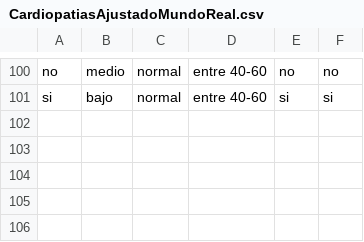
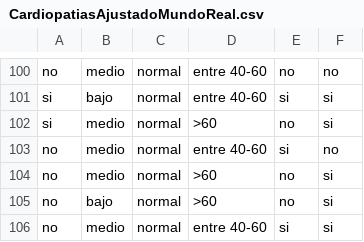
Before and after one commit to salva12/IA-ArbolesDecision, a CSV file: src/utils/CardiopatiasAjustadoMundoReal.csv, drawn as a sheet; only a part is shown, gaps mark what is left out; the diff names each change by its address in the sheet, - before the commit and + after, or states it on an @@ line.

Commit message:
Actualización del csv de prueba

```diff
--- a/src/utils/CardiopatiasAjustadoMundoReal.csv
+++ b/src/utils/CardiopatiasAjustadoMundoReal.csv
+row 102: si | medio | normal | >60 | no | si
+row 103: no | medio | normal | entre 40-60 | si | no
+row 104: no | medio | normal | >60 | no | si
+row 105: no | bajo | normal | >60 | no | si
+row 106: no | medio | normal | entre 40-60 | si | si
```
